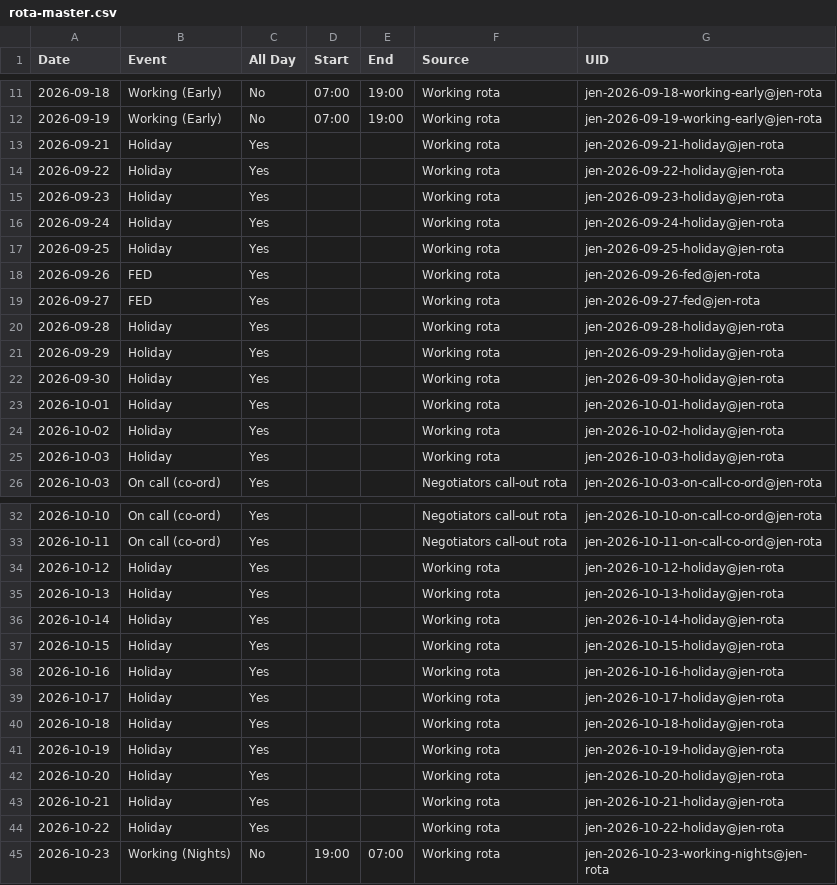
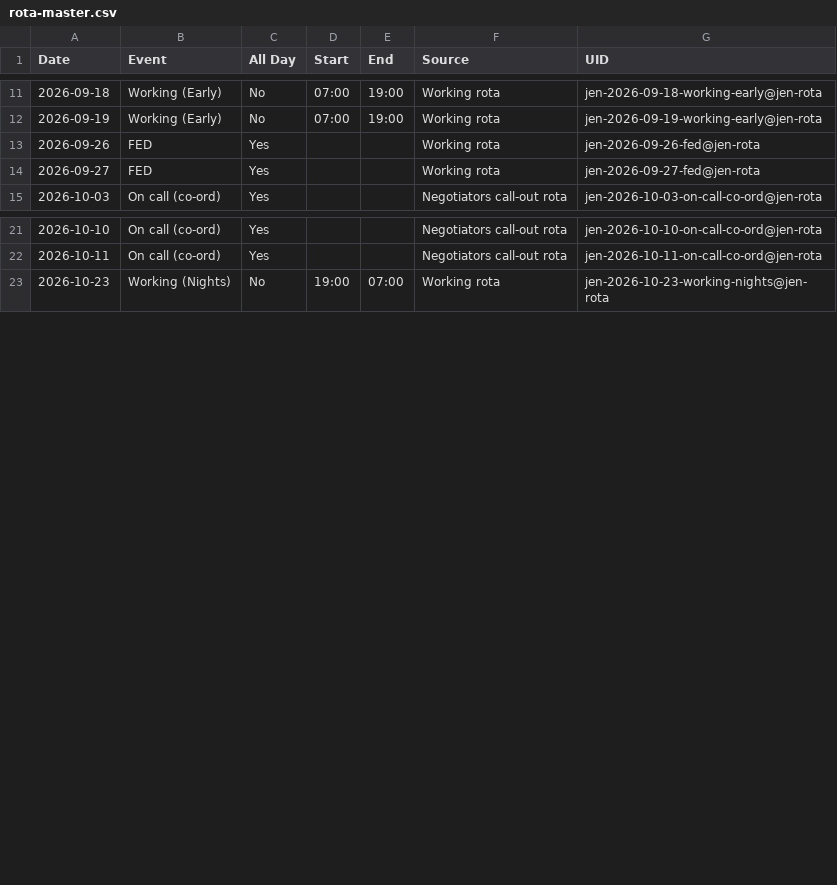
Before and after one commit to MattKB82/rota, a CSV file: rota-master.csv, drawn as a sheet; only a part is shown, gaps mark what is left out; the diff covers the shown part only.

```diff
--- a/rota-master.csv
+++ b/rota-master.csv
@@ -12,15 +12,4 @@
 2026-09-19,Working (Early),No,07:00,19:00,Working rota,jen-2026-09-19-working-early@jen-rota
-2026-09-21,Holiday,Yes,,,Working rota,jen-2026-09-21-holiday@jen-rota
-2026-09-22,Holiday,Yes,,,Working rota,jen-2026-09-22-holiday@jen-rota
-2026-09-23,Holiday,Yes,,,Working rota,jen-2026-09-23-holiday@jen-rota
-2026-09-24,Holiday,Yes,,,Working rota,jen-2026-09-24-holiday@jen-rota
-2026-09-25,Holiday,Yes,,,Working rota,jen-2026-09-25-holiday@jen-rota
 2026-09-26,FED,Yes,,,Working rota,jen-2026-09-26-fed@jen-rota
 2026-09-27,FED,Yes,,,Working rota,jen-2026-09-27-fed@jen-rota
-2026-09-28,Holiday,Yes,,,Working rota,jen-2026-09-28-holiday@jen-rota
-2026-09-29,Holiday,Yes,,,Working rota,jen-2026-09-29-holiday@jen-rota
-2026-09-30,Holiday,Yes,,,Working rota,jen-2026-09-30-holiday@jen-rota
-2026-10-01,Holiday,Yes,,,Working rota,jen-2026-10-01-holiday@jen-rota
-2026-10-02,Holiday,Yes,,,Working rota,jen-2026-10-02-holiday@jen-rota
-2026-10-03,Holiday,Yes,,,Working rota,jen-2026-10-03-holiday@jen-rota
 2026-10-03,On call (co-ord),Yes,,,Negotiators call-out rota,jen-2026-10-03-on-call-co-ord@jen-rota
@@ -33,13 +22,2 @@
 2026-10-11,On call (co-ord),Yes,,,Negotiators call-out rota,jen-2026-10-11-on-call-co-ord@jen-rota
-2026-10-12,Holiday,Yes,,,Working rota,jen-2026-10-12-holiday@jen-rota
-2026-10-13,Holiday,Yes,,,Working rota,jen-2026-10-13-holiday@jen-rota
-2026-10-14,Holiday,Yes,,,Working rota,jen-2026-10-14-holiday@jen-rota
-2026-10-15,Holiday,Yes,,,Working rota,jen-2026-10-15-holiday@jen-rota
-2026-10-16,Holiday,Yes,,,Working rota,jen-2026-10-16-holiday@jen-rota
-2026-10-17,Holiday,Yes,,,Working rota,jen-2026-10-17-holiday@jen-rota
-2026-10-18,Holiday,Yes,,,Working rota,jen-2026-10-18-holiday@jen-rota
-2026-10-19,Holiday,Yes,,,Working rota,jen-2026-10-19-holiday@jen-rota
-2026-10-20,Holiday,Yes,,,Working rota,jen-2026-10-20-holiday@jen-rota
-2026-10-21,Holiday,Yes,,,Working rota,jen-2026-10-21-holiday@jen-rota
-2026-10-22,Holiday,Yes,,,Working rota,jen-2026-10-22-holiday@jen-rota
 2026-10-23,Working (Nights),No,19:00,07:00,Working rota,jen-2026-10-23-working-nights@jen-rota
```
Also changed, not shown: 15 removed rows elsewhere in this file, 1 other file.
